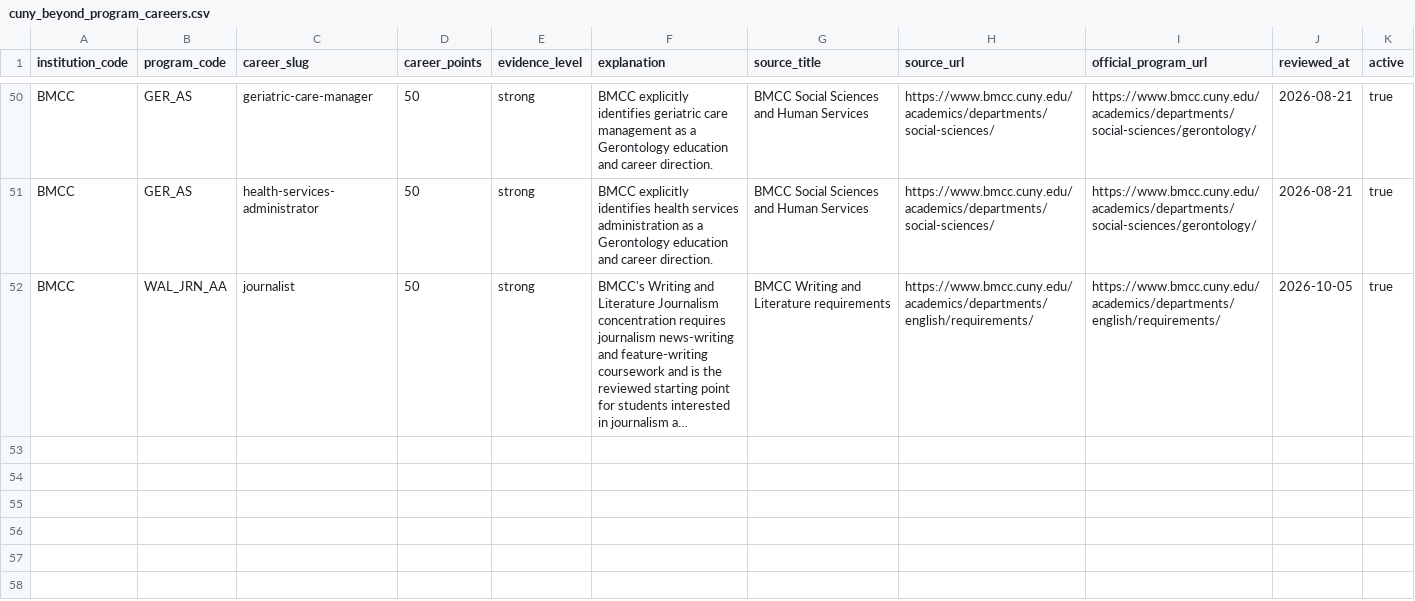
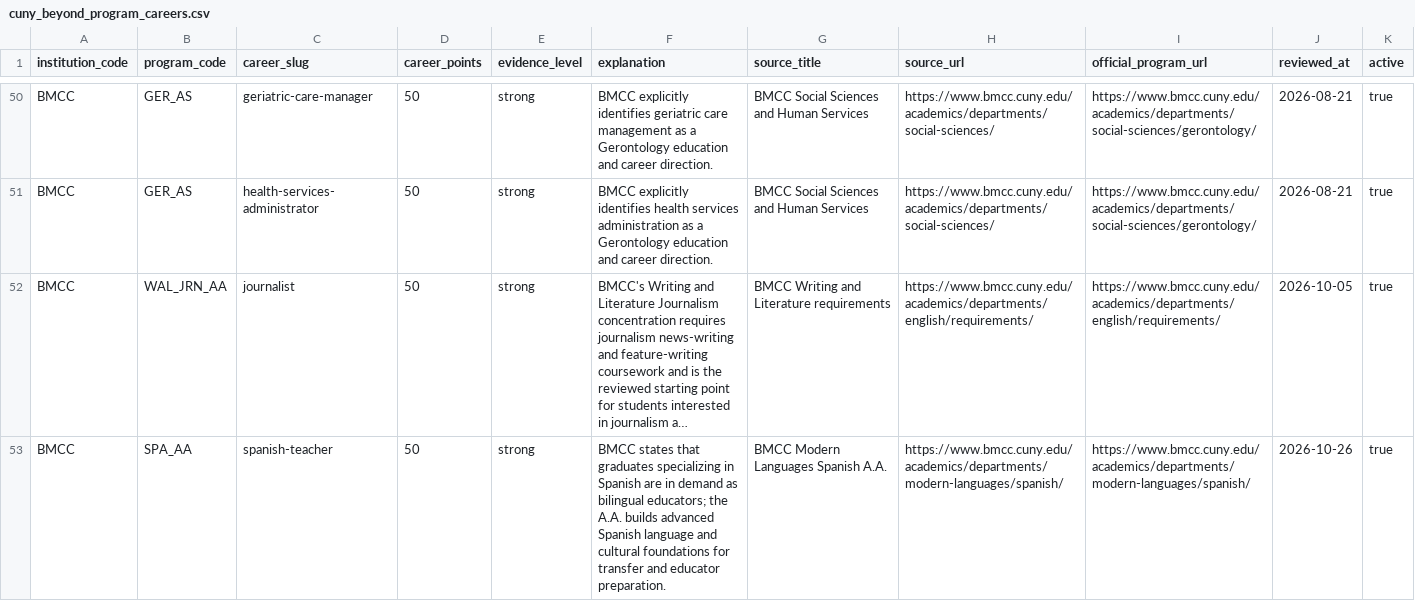
Before and after one commit to dmitrivanov/academic-advisement-system, a CSV file: docs/cuny_beyond_program_careers.csv, drawn as a sheet; only a part is shown, gaps mark what is left out; long unchanged cells end in …; the diff names each change by its address in the sheet, - before the commit and + after, or states it on an @@ line.

Commit message:
Improve student planning flow and add language majors

```diff
--- a/docs/cuny_beyond_program_careers.csv
+++ b/docs/cuny_beyond_program_careers.csv
+row 53: BMCC | SPA_AA | spanish-teacher | 50 | strong | BMCC states that graduates specializing in Spanish are in demand as bilingual educators; the A.A. builds advanced Spanish language and cultural foundations for transfer and educator preparation. | BMCC Modern Languages Spanish A.A. | https://www.bmcc.cuny.edu/academics/departments/modern-languages/spanish/ | https://www.bmcc.cuny.edu/academics/departments/modern-languages/spanish/ | 2026-10-26 | true
```
Also changed, not shown: docs/cuny_beyond_careers.csv, docs/departments.csv, 16 other files.
